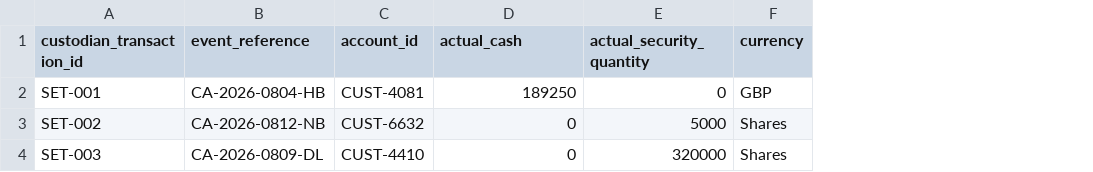
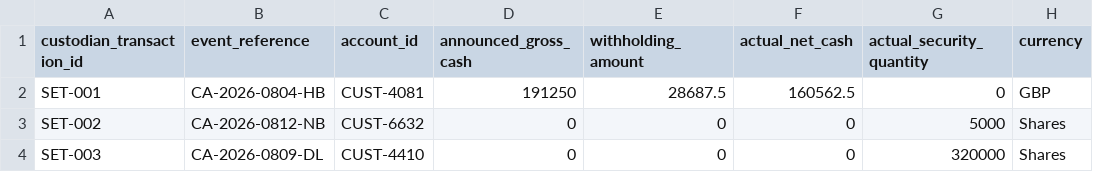
Before and after one commit to snehaguptagi/Corporate_Action_Copilot, a CSV file: demo-data/settlement/actual-settlement.csv, drawn as a sheet; only a part is shown; the diff names each change by its address in the sheet, - before the commit and + after, or states it on an @@ line.

```diff
--- a/demo-data/settlement/actual-settlement.csv
+++ b/demo-data/settlement/actual-settlement.csv
+column E (withholding_amount), rows 2-4: 28687.5 | 0 | 0
+column F (actual_net_cash), rows 2-4: 160562.5 | 0 | 0
-D1: actual_cash
+D1: announced_gross_cash
-D2 (announced_gross_cash): 189250
+D2 (announced_gross_cash): 191250
```
Also changed, not shown: demo-data/settlement/expected-settlement.csv, 11 other files.
